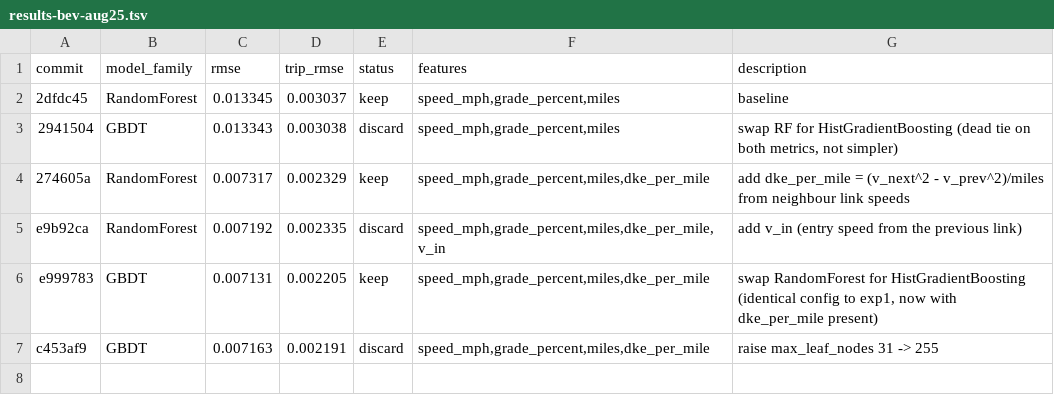
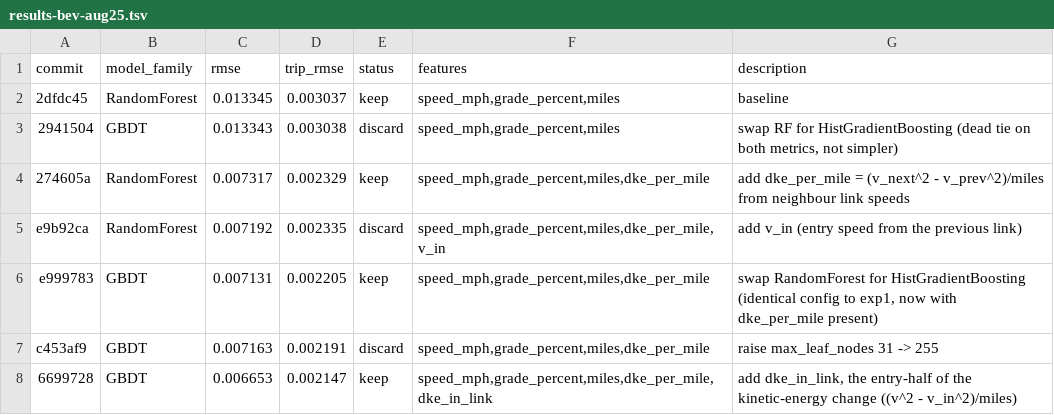
Before and after one commit to NatLabRockies/teta-autoresearch-powertrain, a TSV file: results/results-bev-aug25.tsv, drawn as a sheet; the diff names each change by its address in the sheet, - before the commit and + after, or states it on an @@ line.

Commit message:
log exp6: rmse -6.7%, trip_rmse -2.6% (keep)

```diff
--- a/results/results-bev-aug25.tsv
+++ b/results/results-bev-aug25.tsv
+row 8: 6699728 | GBDT | 0.006653 | 0.002147 | keep | speed_mph,grade_percent,miles,dke_per_mile,dke_in_link | add dke_in_link, the entry-half of the kinetic-energy change ((v^2 - v_in^2)/miles)
```
Also changed, not shown: 2 other files.
